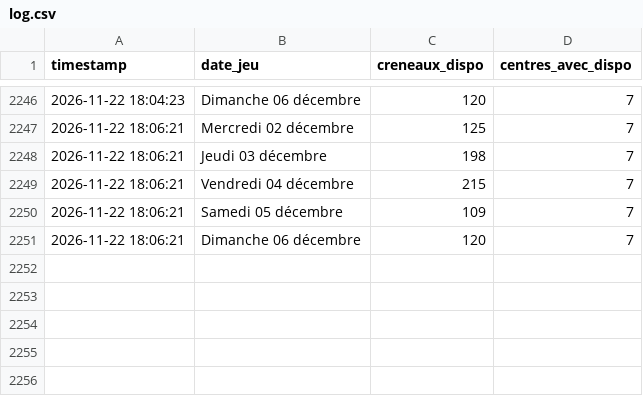
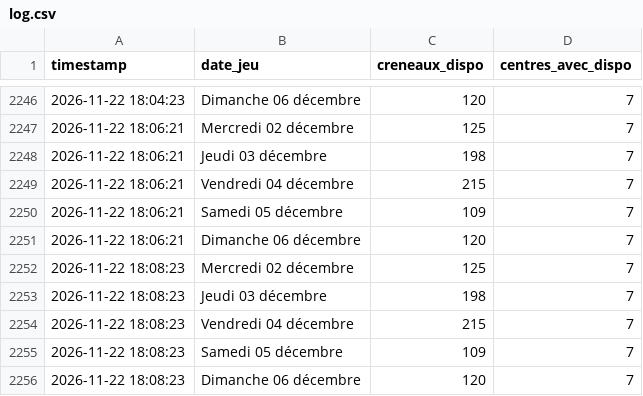
Before and after one commit to Tattsuwo/paris-tennis-watch, a CSV file: docs/data/log.csv, drawn as a sheet; only a part is shown, gaps mark what is left out; the diff names each change by its address in the sheet, - before the commit and + after, or states it on an @@ line.

Commit message:
data 2026-11-22_18:09

```diff
--- a/docs/data/log.csv
+++ b/docs/data/log.csv
+row 2252: 2026-11-22 18:08:23 | Mercredi 02 décembre | 125 | 7
+row 2253: 2026-11-22 18:08:23 | Jeudi 03 décembre | 198 | 7
+row 2254: 2026-11-22 18:08:23 | Vendredi 04 décembre | 215 | 7
+row 2255: 2026-11-22 18:08:23 | Samedi 05 décembre | 109 | 7
+row 2256: 2026-11-22 18:08:23 | Dimanche 06 décembre | 120 | 7
```
Also changed, not shown: docs/data/requetes.csv, 2 other files.
